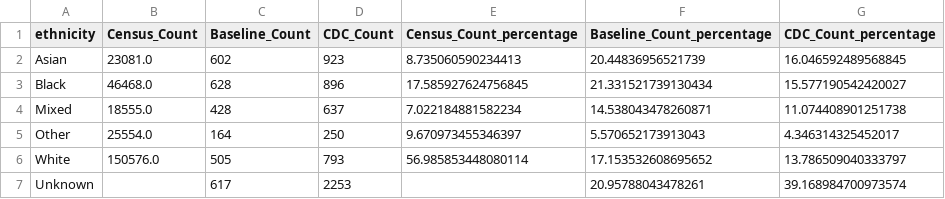
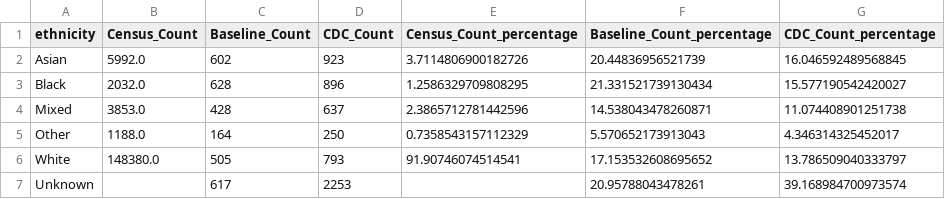
Before and after one commit to SarahHoustonGH/Diagnostic_HealthEquityAudit, a CSV file: Stage2Outputs/Merged_U_ethnicity.csv, drawn as a sheet.

```diff
--- a/Stage2Outputs/Merged_U_ethnicity.csv
+++ b/Stage2Outputs/Merged_U_ethnicity.csv
@@ -1,7 +1,7 @@
 ethnicity,Census_Count,Baseline_Count,CDC_Count,Census_Count_percentage,Baseline_Count_percentage,CDC_Count_percentage
-Asian,23081.0,602,923,8.735060590234413,20.44836956521739,16.046592489568845
-Black,46468.0,628,896,17.585927624756845,21.331521739130434,15.577190542420027
-Mixed,18555.0,428,637,7.022184881582234,14.538043478260871,11.074408901251738
-Other,25554.0,164,250,9.670973455346397,5.570652173913043,4.346314325452017
-White,150576.0,505,793,56.985853448080114,17.153532608695652,13.786509040333797
+Asian,5992.0,602,923,3.7114806900182726,20.44836956521739,16.046592489568845
+Black,2032.0,628,896,1.2586329709808295,21.331521739130434,15.577190542420027
+Mixed,3853.0,428,637,2.3865712781442596,14.538043478260871,11.074408901251738
+Other,1188.0,164,250,0.7358543157112329,5.570652173913043,4.346314325452017
+White,148380.0,505,793,91.90746074514541,17.153532608695652,13.786509040333797
 Unknown,,617,2253,,20.95788043478261,39.168984700973574
```
Also changed, not shown: Stage2Outputs/Merged_U_GP_IMD.csv, Stage2Outputs/Merged_U_Pop_IMD.csv, 20 other files.
